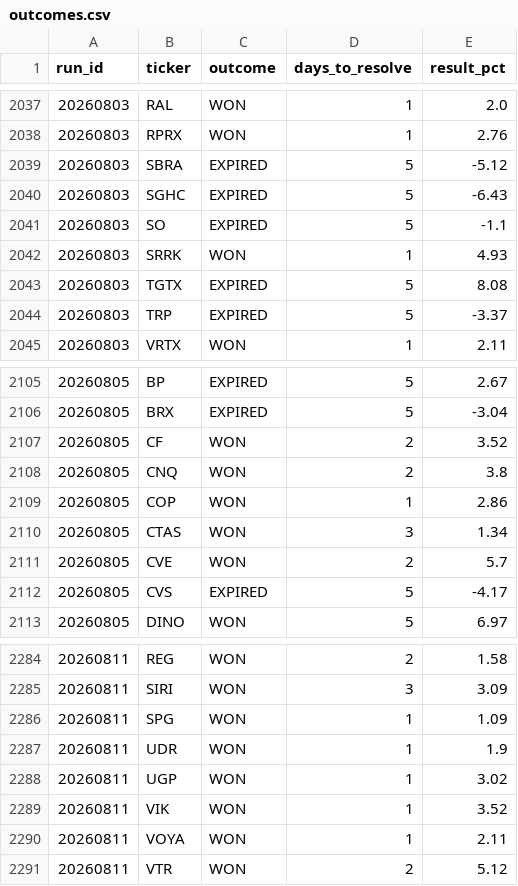
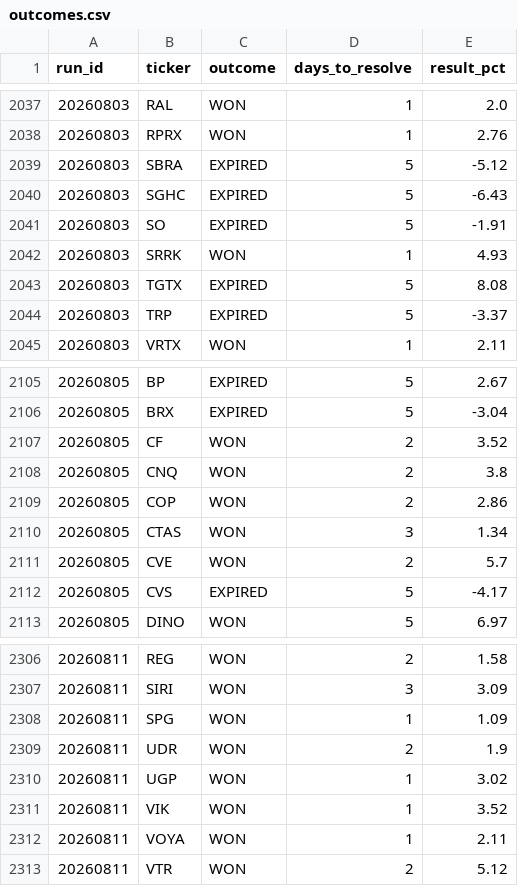
Before and after one commit to mthli/skills, a CSV file: mean-reversion-scan/state/outcomes.csv, drawn as a sheet; only a part is shown, gaps mark what is left out; the diff covers the shown part only.

```diff
--- a/mean-reversion-scan/state/outcomes.csv
+++ b/mean-reversion-scan/state/outcomes.csv
@@ -2040,3 +2040,3 @@ run_id,ticker,outcome,days_to_resolve,result_pct
 20260803,SGHC,EXPIRED,5,-6.43
-20260803,SO,EXPIRED,5,-1.1
+20260803,SO,EXPIRED,5,-1.91
 20260803,SRRK,WON,1,4.93
@@ -2108,3 +2108,3 @@ run_id,ticker,outcome,days_to_resolve,result_pct
 20260805,CNQ,WON,2,3.8
-20260805,COP,WON,1,2.86
+20260805,COP,WON,2,2.86
 20260805,CTAS,WON,3,1.34
@@ -2286,3 +2308,3 @@ run_id,ticker,outcome,days_to_resolve,result_pct
 20260811,SPG,WON,1,1.09
-20260811,UDR,WON,1,1.9
+20260811,UDR,WON,2,1.9
 20260811,UGP,WON,1,3.02
```
Also changed, not shown: 22 added rows and 6 edited cells elsewhere in this file, base-breakout-scan/state/outcomes.csv, regime-scan/state/history.csv, 9 other files.
